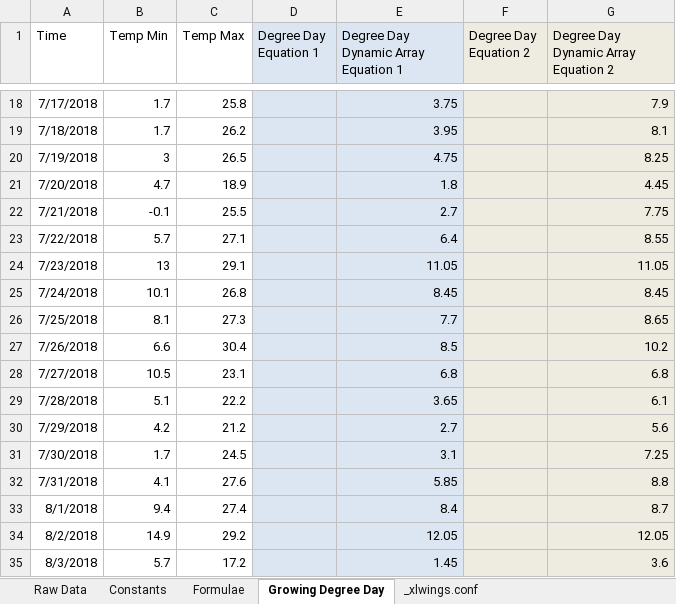
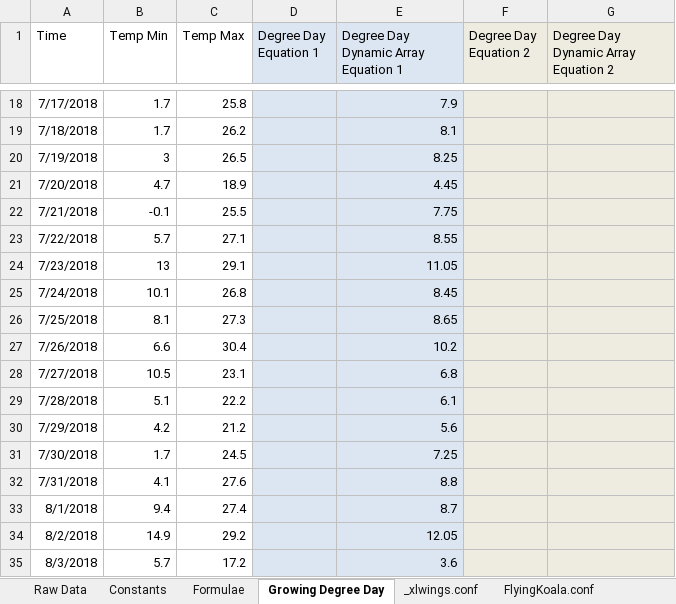
Before and after one commit to bradbase/flyingkoala, an Excel workbook: example/example.xlsm, sheet Growing Degree Day, drawn as a sheet; only a part is shown, gaps mark what is left out; values as stored, in another font and other column widths than the file's, no borders; the diff covers the shown part only; the diff names each change by its address in the sheet, - before the commit and + after, or states it on an @@ line.

```diff
--- a/example/example.xlsm (sheet Growing Degree Day)
+++ b/example/example.xlsm (sheet Growing Degree Day)
+sheet tab: FlyingKoala.conf
-E18: 3.75
+E18: 7.9
-G18: 7.9
+G18: (empty)
-E19: 3.95
+E19: 8.1
-G19: 8.1
+G19: (empty)
-E20: 4.75
+E20: 8.25
-G20: 8.25
+G20: (empty)
-E21: 1.8
+E21: 4.45
-G21: 4.45
+G21: (empty)
-E22: 2.7
+E22: 7.75
-G22: 7.75
+G22: (empty)
-E23: 6.4
+E23: 8.55
-G23: 8.55
+G23: (empty)
-G24: 11.05
+G24: (empty)
-G25: 8.45
+G25: (empty)
-E26: 7.7
+E26: 8.65
-G26: 8.65
+G26: (empty)
-E27: 8.5
+E27: 10.2
-G27: 10.2
+G27: (empty)
-G28: 6.8
+G28: (empty)
-E29: 3.65
+E29: 6.1
-G29: 6.1
+G29: (empty)
-E30: 2.7
+E30: 5.6
-G30: 5.6
+G30: (empty)
-E31: 3.1
+E31: 7.25
-G31: 7.25
+G31: (empty)
-E32: 5.85
+E32: 8.8
-G32: 8.8
+G32: (empty)
-E33: 8.4
+E33: 8.7
-G33: 8.7
+G33: (empty)
-G34: 12.05
+G34: (empty)
-E35: 1.45
+E35: 3.6
-G35: 3.6
+G35: (empty)
```
Also changed, not shown: 460 edited cells elsewhere in this sheet, formulas that keep their value, 1 other file.
